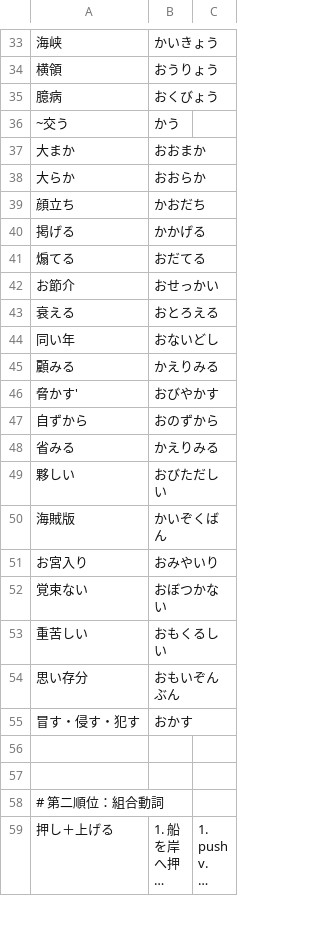
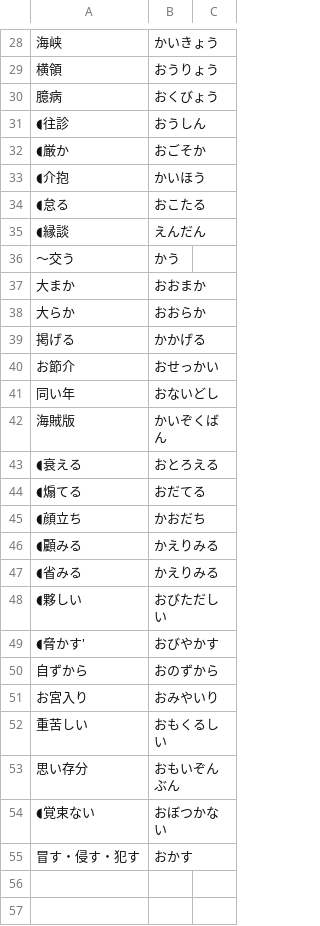
Before and after one commit to Koar-create/Anki, a CSV file: N1/N1.Unit3.Next Time：2025-06-24(1.1st of 3).csv, drawn as a sheet; only a part is shown, gaps mark what is left out; the shorter side is filled out with more unchanged rows; long unchanged cells end in …; the diff covers the shown part only.

```diff
--- a/N1/N1.Unit3.Next Time：2025-06-24(1.1st of 3).csv
+++ b/N1/N1.Unit3.Next Time：2025-06-24(1.1st of 3).csv
@@ -35,21 +30,26 @@
 臆病,おくびょう,
-~交う,かう,
+◖往診,おうしん,
+◖厳か,おごそか,
+◖介抱,かいほう,
+◖怠る,おこたる,
+◖縁談,えんだん,
+～交う,かう,
 大まか,おおまか,
 大らか,おおらか,
-顔立ち,かおだち,
 掲げる,かかげる,
-煽てる,おだてる,
 お節介,おせっかい,
-衰える,おとろえる,
 同い年,おないどし,
-顧みる,かえりみる,
-脅かす',おびやかす,
+海賊版,かいぞくばん,
+◖衰える,おとろえる,
+◖煽てる,おだてる,
+◖顔立ち,かおだち,
+◖顧みる,かえりみる,
+◖省みる,かえりみる,
+◖夥しい,おびただしい,
+◖脅かす',おびやかす,
 自ずから,おのずから,
-省みる,かえりみる,
-夥しい,おびただしい,
-海賊版,かいぞくばん,
 お宮入り,おみやいり,
-覚束ない,おぼつかない,
 重苦しい,おもくるしい,
 思い存分,おもいぞんぶん,
+◖覚束ない,おぼつかない,
 冒す・侵す・犯す,おかす,
```
Also changed, not shown: 1 added row, 6 removed rows and 1 edited cell elsewhere in this file, N1/N1.Unit1.Next Time：2025-06-24(1.2nd of 3).csv, 5 other files.
